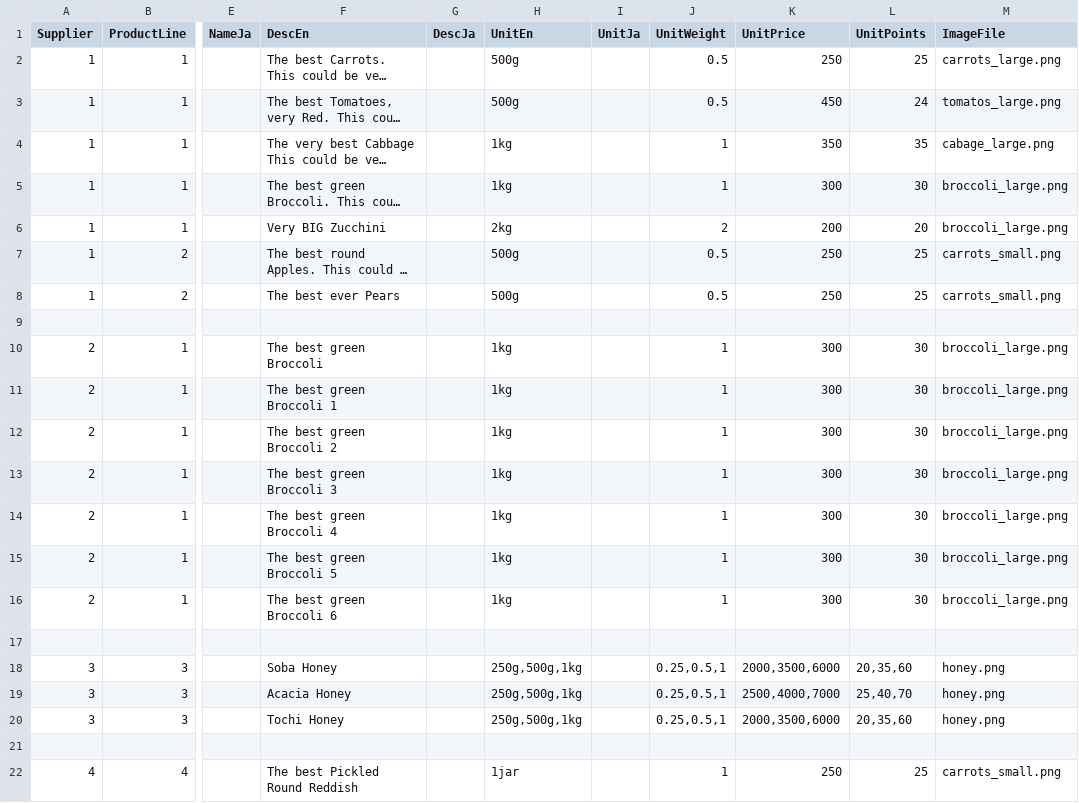
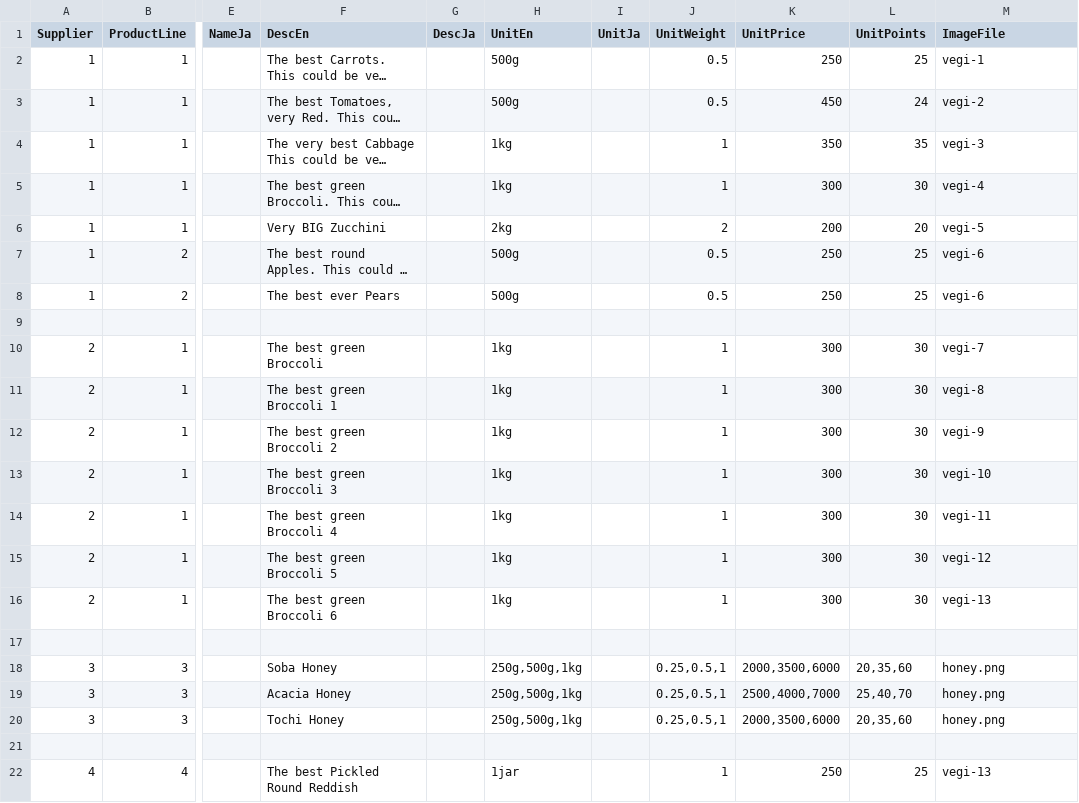
Before and after one commit to arkadiyk/tento, a CSV file: data/ProductList.csv, drawn as a sheet; only a part is shown, gaps mark what is left out; long unchanged cells end in …; the diff names each change by its address in the sheet, - before the commit and + after, or states it on an @@ line.

```diff
--- a/data/ProductList.csv
+++ b/data/ProductList.csv
-M2 (ImageFile): carrots_large.png
+M2 (ImageFile): vegi-1
-M3 (ImageFile): tomatos_large.png
+M3 (ImageFile): vegi-2
-M4 (ImageFile): cabage_large.png
+M4 (ImageFile): vegi-3
-M5 (ImageFile): broccoli_large.png
+M5 (ImageFile): vegi-4
-M6 (ImageFile): broccoli_large.png
+M6 (ImageFile): vegi-5
-M7:M8 (ImageFile): carrots_small.png
+M7:M8 (ImageFile): vegi-6
-M10 (ImageFile): broccoli_large.png
+M10 (ImageFile): vegi-7
-M11 (ImageFile): broccoli_large.png
+M11 (ImageFile): vegi-8
-M12 (ImageFile): broccoli_large.png
+M12 (ImageFile): vegi-9
-M13 (ImageFile): broccoli_large.png
+M13 (ImageFile): vegi-10
-M14 (ImageFile): broccoli_large.png
+M14 (ImageFile): vegi-11
-M15 (ImageFile): broccoli_large.png
+M15 (ImageFile): vegi-12
-M16 (ImageFile): broccoli_large.png
+M16 (ImageFile): vegi-13
-M22 (ImageFile): carrots_small.png
+M22 (ImageFile): vegi-13
```
Also changed, not shown: 26 other files.
